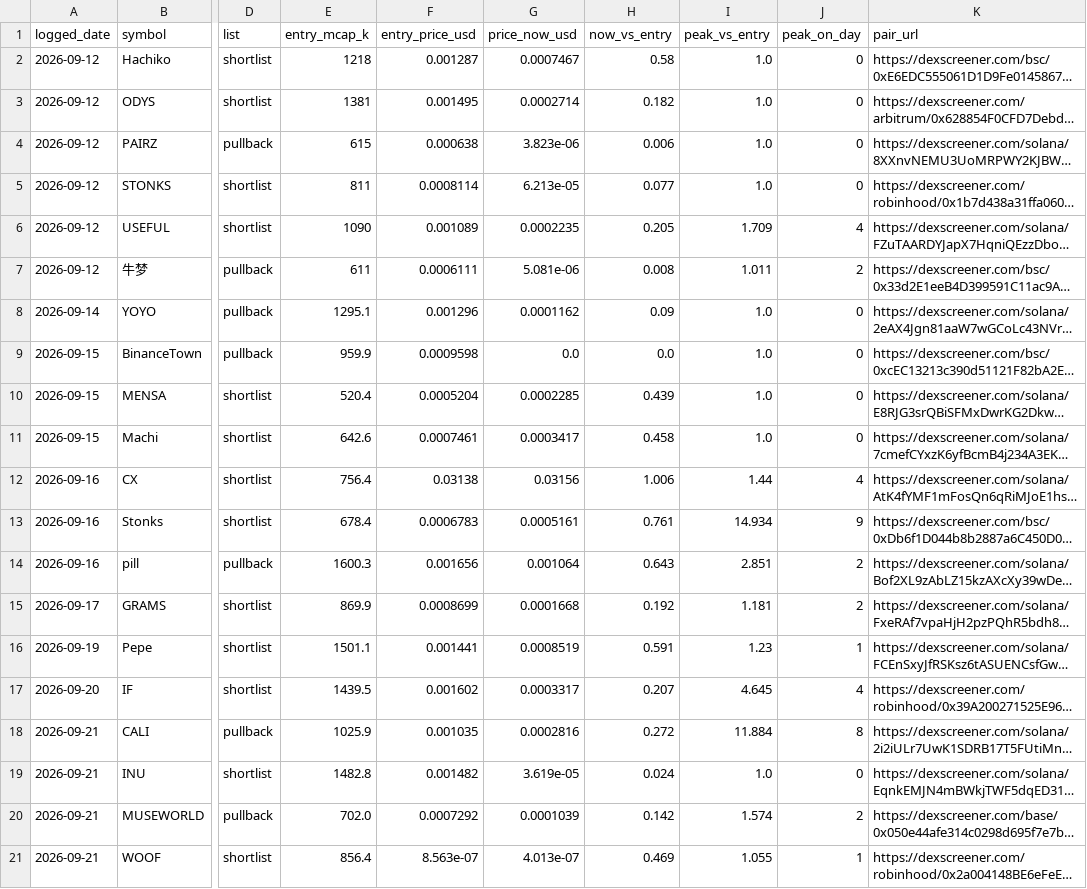
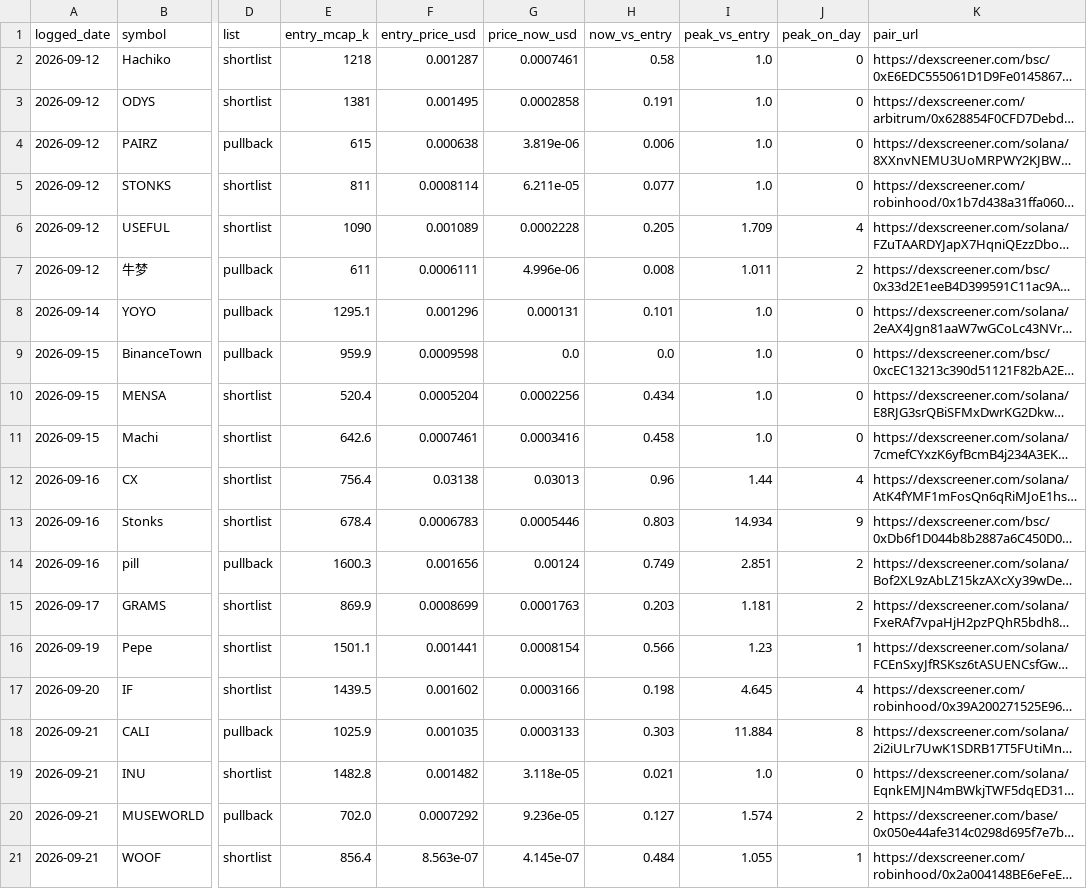
Before and after one commit to hueyyy-eng/moonshot-fetch, a CSV file: site/track-record.csv, drawn as a sheet; only a part is shown, gaps mark what is left out; long unchanged cells end in …; the diff covers the shown part only; the diff names each change by its address in the sheet, - before the commit and + after, or states it on an @@ line.

```diff
--- a/site/track-record.csv
+++ b/site/track-record.csv
-G2 (price_now_usd): 0.0007467
+G2 (price_now_usd): 0.0007461
-G3 (price_now_usd): 0.0002714
+G3 (price_now_usd): 0.0002858
-H3 (now_vs_entry): 0.182
+H3 (now_vs_entry): 0.191
-G4 (price_now_usd): 3.823e-06
+G4 (price_now_usd): 3.819e-06
-G5 (price_now_usd): 6.213e-05
+G5 (price_now_usd): 6.211e-05
-G6 (price_now_usd): 0.0002235
+G6 (price_now_usd): 0.0002228
-G7 (price_now_usd): 5.081e-06
+G7 (price_now_usd): 4.996e-06
-G8 (price_now_usd): 0.0001162
+G8 (price_now_usd): 0.000131
-H8 (now_vs_entry): 0.09
+H8 (now_vs_entry): 0.101
-G10 (price_now_usd): 0.0002285
+G10 (price_now_usd): 0.0002256
-H10 (now_vs_entry): 0.439
+H10 (now_vs_entry): 0.434
-G11 (price_now_usd): 0.0003417
+G11 (price_now_usd): 0.0003416
-G12 (price_now_usd): 0.03156
+G12 (price_now_usd): 0.03013
-H12 (now_vs_entry): 1.006
+H12 (now_vs_entry): 0.96
-G13 (price_now_usd): 0.0005161
+G13 (price_now_usd): 0.0005446
-H13 (now_vs_entry): 0.761
+H13 (now_vs_entry): 0.803
-G14 (price_now_usd): 0.001064
+G14 (price_now_usd): 0.00124
-H14 (now_vs_entry): 0.643
+H14 (now_vs_entry): 0.749
-G15 (price_now_usd): 0.0001668
+G15 (price_now_usd): 0.0001763
-H15 (now_vs_entry): 0.192
+H15 (now_vs_entry): 0.203
-G16 (price_now_usd): 0.0008519
+G16 (price_now_usd): 0.0008154
-H16 (now_vs_entry): 0.591
+H16 (now_vs_entry): 0.566
-G17 (price_now_usd): 0.0003317
+G17 (price_now_usd): 0.0003166
-H17 (now_vs_entry): 0.207
+H17 (now_vs_entry): 0.198
-G18 (price_now_usd): 0.0002816
+G18 (price_now_usd): 0.0003133
-H18 (now_vs_entry): 0.272
+H18 (now_vs_entry): 0.303
-G19 (price_now_usd): 3.619e-05
+G19 (price_now_usd): 3.118e-05
-H19 (now_vs_entry): 0.024
+H19 (now_vs_entry): 0.021
-G20 (price_now_usd): 0.0001039
+G20 (price_now_usd): 9.236e-05
-H20 (now_vs_entry): 0.142
+H20 (now_vs_entry): 0.127
-G21 (price_now_usd): 4.013e-07
+G21 (price_now_usd): 4.145e-07
-H21 (now_vs_entry): 0.469
+H21 (now_vs_entry): 0.484
```
Also changed, not shown: 60 edited cells elsewhere in this file, site/daily-lists.csv, site/near-miss-log.csv, 5 other files.
